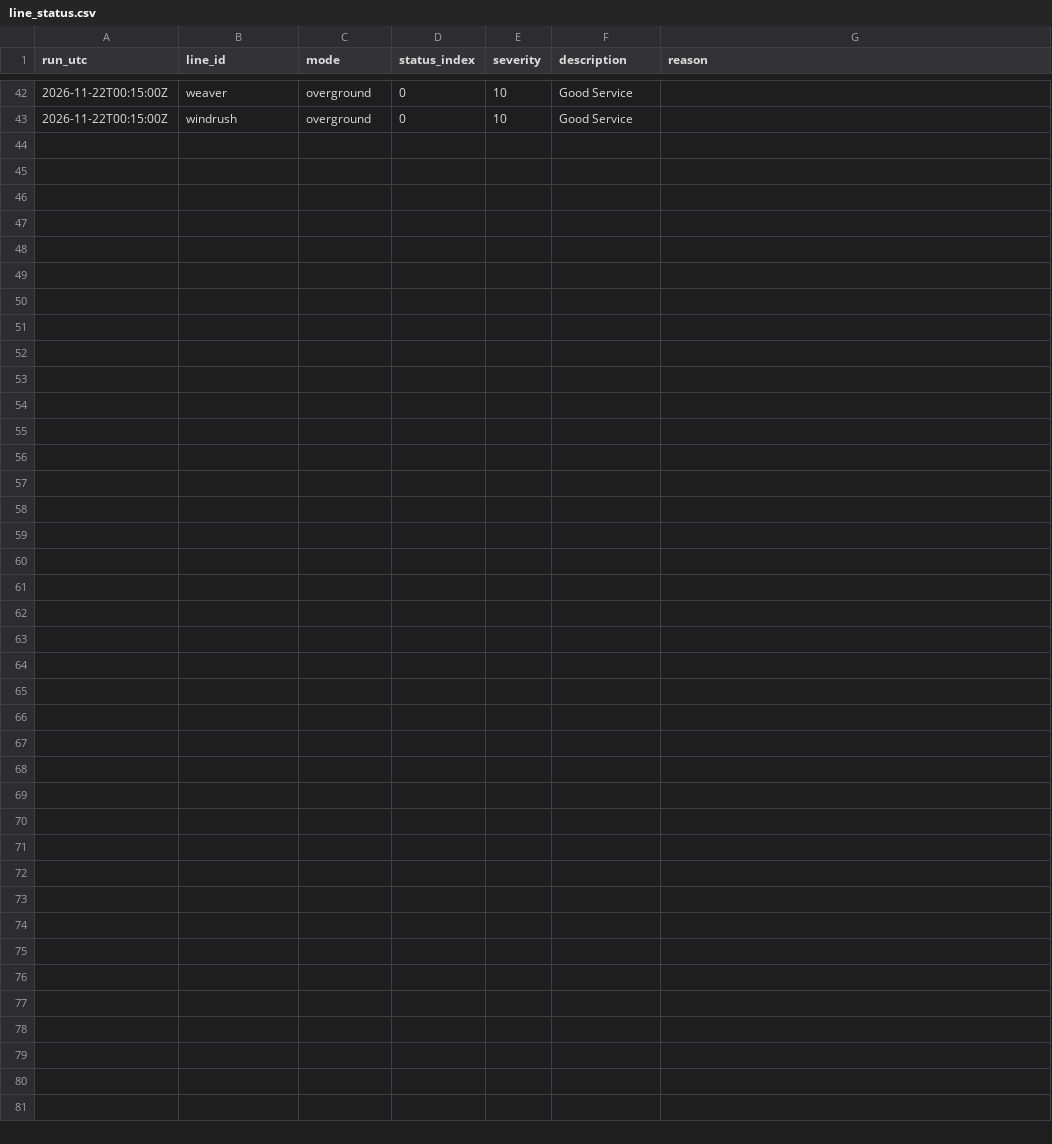
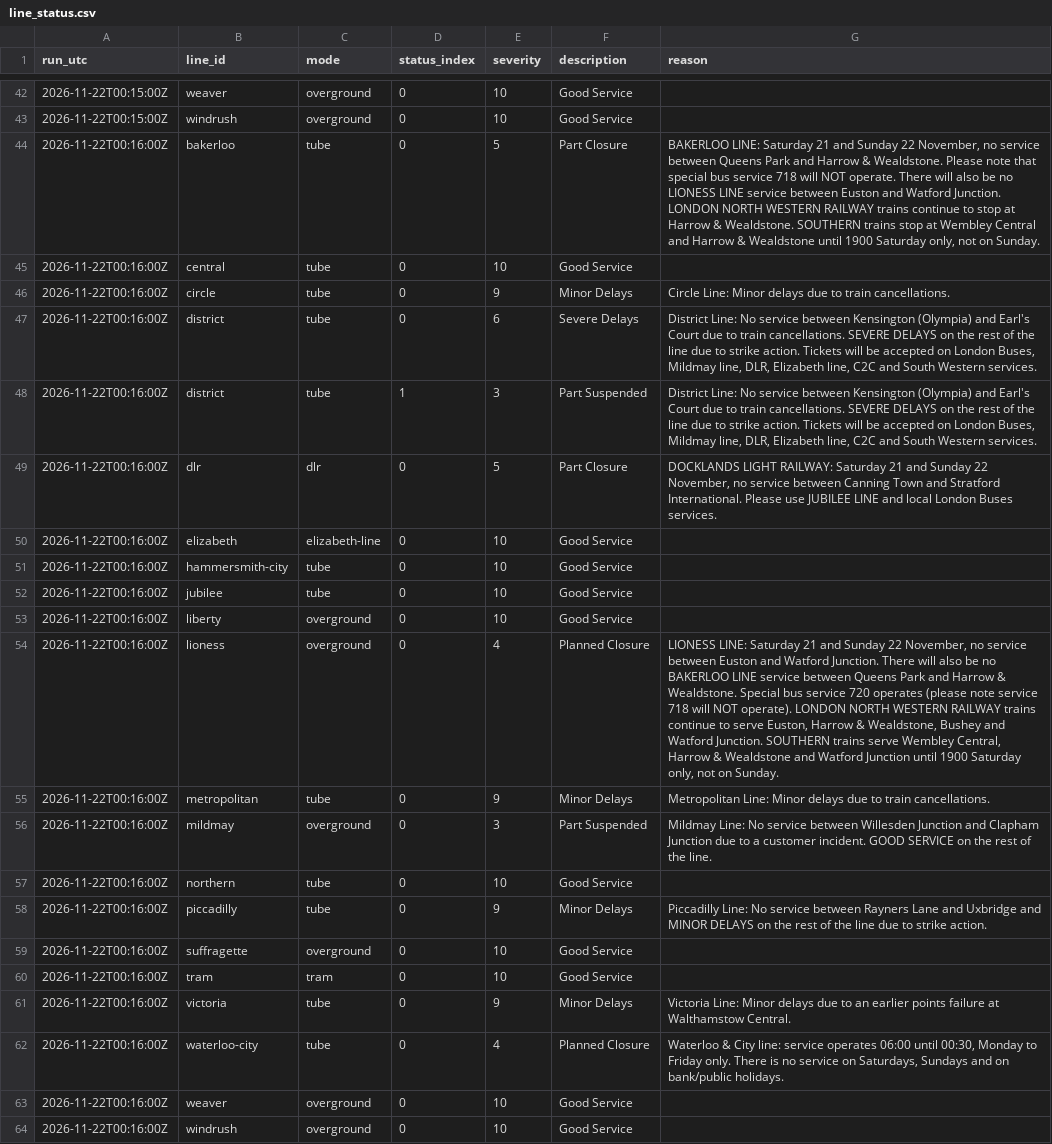
Before and after one commit to IbrahimJahwari/IbrahimJahwari.github.io, a CSV file: raw/2026-11-22/line_status.csv, drawn as a sheet; only a part is shown, gaps mark what is left out; the diff names each change by its address in the sheet, - before the commit and + after, or states it on an @@ line.

```diff
--- a/raw/2026-11-22/line_status.csv
+++ b/raw/2026-11-22/line_status.csv
+row 44: 2026-11-22T00:16:00Z | bakerloo | tube | 0 | 5 | Part Closure | BAKERLOO LINE: Saturday 21 and Sunday 22 November, no service between Queens Park and Harrow & Wealdstone. Please note that special bus service 718 will NOT operate. There will also be no LIONESS LINE service between Euston and Watford Junction. LONDON NORTH WESTERN RAILWAY trains continue to stop at Harrow & Wealdstone. SOUTHERN trains stop at Wembley Central and Harrow & Wealdstone until 1900 Saturday only, not on Sunday.
+row 45: 2026-11-22T00:16:00Z | central | tube | 0 | 10 | Good Service
+row 46: 2026-11-22T00:16:00Z | circle | tube | 0 | 9 | Minor Delays | Circle Line: Minor delays due to train cancellations.
+row 47: 2026-11-22T00:16:00Z | district | tube | 0 | 6 | Severe Delays | District Line: No service between Kensington (Olympia) and Earl's Court due to train cancellations. SEVERE DELAYS on the rest of the line due to strike action. Tickets will be accepted on London Buses, Mildmay line, DLR, Elizabeth line, C2C and South Western services.
+row 48: 2026-11-22T00:16:00Z | district | tube | 1 | 3 | Part Suspended | District Line: No service between Kensington (Olympia) and Earl's Court due to train cancellations. SEVERE DELAYS on the rest of the line due to strike action. Tickets will be accepted on London Buses, Mildmay line, DLR, Elizabeth line, C2C and South Western services.
+row 49: 2026-11-22T00:16:00Z | dlr | dlr | 0 | 5 | Part Closure | DOCKLANDS LIGHT RAILWAY: Saturday 21 and Sunday 22 November, no service between Canning Town and Stratford International. Please use JUBILEE LINE and local London Buses services.
+row 50: 2026-11-22T00:16:00Z | elizabeth | elizabeth-line | 0 | 10 | Good Service
+row 51: 2026-11-22T00:16:00Z | hammersmith-city | tube | 0 | 10 | Good Service
+row 52: 2026-11-22T00:16:00Z | jubilee | tube | 0 | 10 | Good Service
+row 53: 2026-11-22T00:16:00Z | liberty | overground | 0 | 10 | Good Service
+row 54: 2026-11-22T00:16:00Z | lioness | overground | 0 | 4 | Planned Closure | LIONESS LINE: Saturday 21 and Sunday 22 November, no service between Euston and Watford Junction. There will also be no BAKERLOO LINE service between Queens Park and Harrow & Wealdstone. Special bus service 720 operates (please note service 718 will NOT operate). LONDON NORTH WESTERN RAILWAY trains continue to serve Euston, Harrow & Wealdstone, Bushey and Watford Junction. SOUTHERN trains serve Wembley Central, Harrow & Wealdstone and Watford Junction until 1900 Saturday only, not on Sunday.
+row 55: 2026-11-22T00:16:00Z | metropolitan | tube | 0 | 9 | Minor Delays | Metropolitan Line: Minor delays due to train cancellations.
+row 56: 2026-11-22T00:16:00Z | mildmay | overground | 0 | 3 | Part Suspended | Mildmay Line: No service between Willesden Junction and Clapham Junction due to a customer incident. GOOD SERVICE on the rest of the line.
+row 57: 2026-11-22T00:16:00Z | northern | tube | 0 | 10 | Good Service
+row 58: 2026-11-22T00:16:00Z | piccadilly | tube | 0 | 9 | Minor Delays | Piccadilly Line: No service between Rayners Lane and Uxbridge and MINOR DELAYS on the rest of the line due to strike action.
+row 59: 2026-11-22T00:16:00Z | suffragette | overground | 0 | 10 | Good Service
+row 60: 2026-11-22T00:16:00Z | tram | tram | 0 | 10 | Good Service
+row 61: 2026-11-22T00:16:00Z | victoria | tube | 0 | 9 | Minor Delays | Victoria Line: Minor delays due to an earlier points failure at Walthamstow Central.
+row 62: 2026-11-22T00:16:00Z | waterloo-city | tube | 0 | 4 | Planned Closure | Waterloo & City line: service operates 06:00 until 00:30, Monday to Friday only. There is no service on Saturdays, Sundays and on bank/public holidays.
+row 63: 2026-11-22T00:16:00Z | weaver | overground | 0 | 10 | Good Service
+row 64: 2026-11-22T00:16:00Z | windrush | overground | 0 | 10 | Good Service
```
Also changed, not shown: raw/2026-11-22/collection_log.csv, raw/2026-11-22/line_supply.csv, 7 other files.
